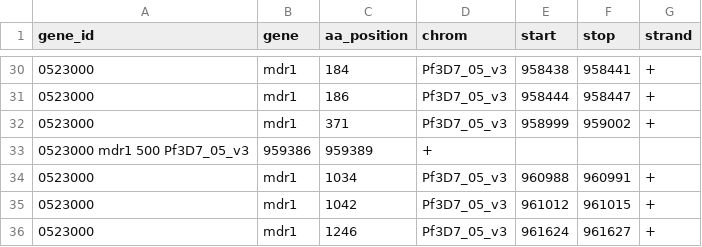
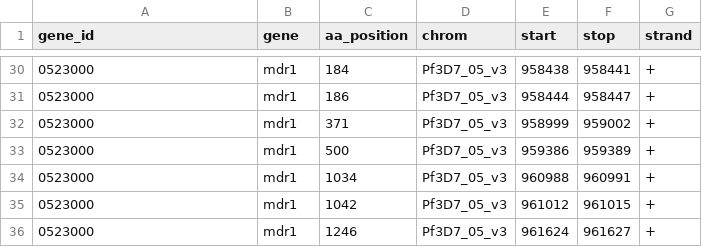
Before and after one commit to EPPIcenter/mad4hatter, a TSV file: panel_information/principal_resistance_marker_info_table.tsv, drawn as a sheet; only a part is shown, gaps mark what is left out; removed rows and columns are numbered as before the commit, all else as after; the diff names each change by its address in the sheet, - before the commit and + after, or states it on an @@ line.

Commit message:
update tab in mdr1 500

```diff
--- a/panel_information/principal_resistance_marker_info_table.tsv
+++ b/panel_information/principal_resistance_marker_info_table.tsv
-row 33: 0523000 mdr1 500 Pf3D7_05_v3 | 959386 | 959389 | +
+row 33: 0523000 | mdr1 | 500 | Pf3D7_05_v3 | 959386 | 959389 | +
```
